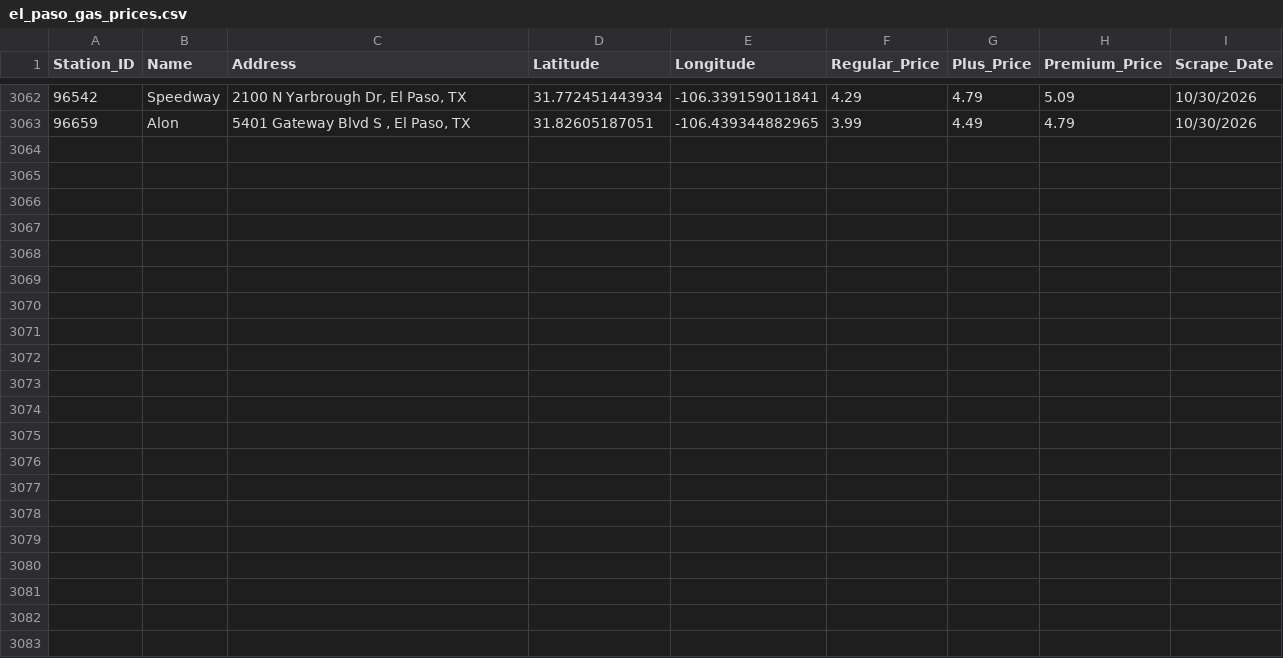
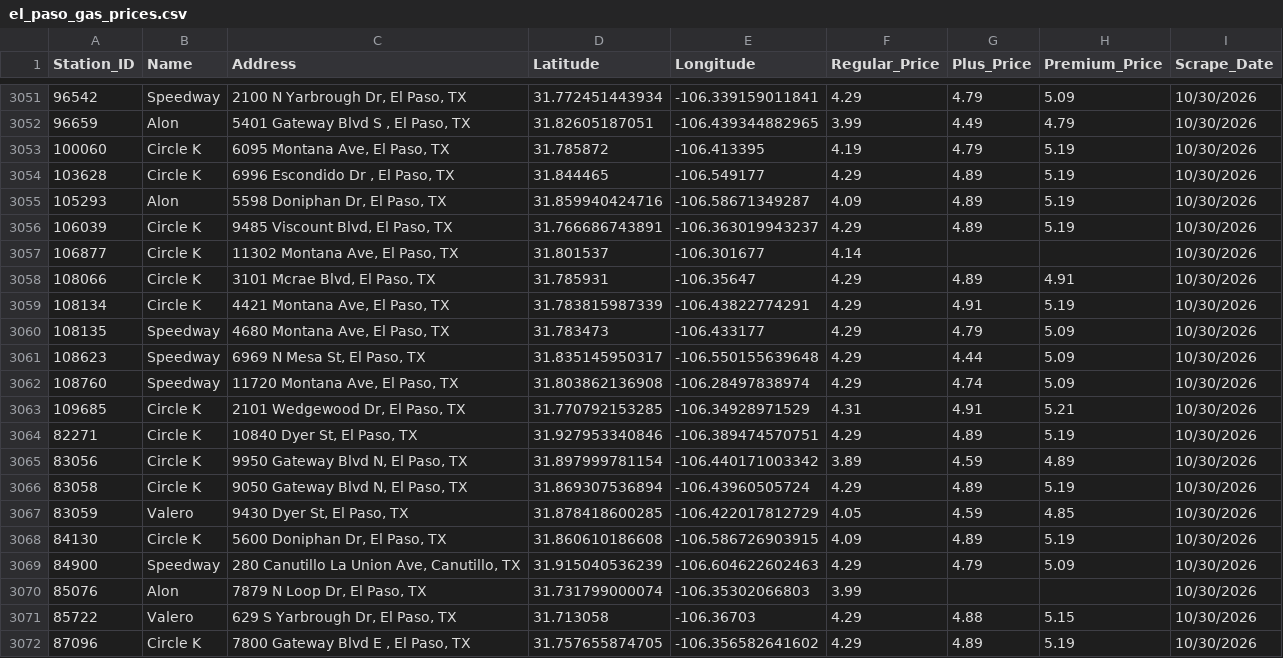
Before and after one commit to hoffmanap/epgas, a CSV file: el_paso_gas_prices.csv, drawn as a sheet; only a part is shown, gaps mark what is left out; the diff covers the shown part only; the diff names each change by its address in the sheet, - before the commit and + after, or states it on an @@ line.

```diff
--- a/el_paso_gas_prices.csv
+++ b/el_paso_gas_prices.csv
+row 3053: 100060 | Circle K | 6095 Montana Ave, El Paso, TX | 31.785872 | -106.413395 | 4.19 | 4.79 | 5.19 | 10/30/2026
@@ row 3042 moved to row 3054: 103628 @@
@@ row 3043 moved to row 3055: 105293 @@
@@ row 3044 moved to row 3056: 106039 @@
+row 3057: 106877 | Circle K | 11302 Montana Ave, El Paso, TX | 31.801537 | -106.301677 | 4.14 |  |  | 10/30/2026
@@ row 3046 moved to row 3058: 108066 @@
@@ row 3047 moved to row 3059: 108134 @@
@@ row 3048 moved to row 3060: 108135 @@
@@ row 3049 moved to row 3061: 108623 @@
@@ row 3050 moved to row 3062: 108760 @@
+row 3063: 109685 | Circle K | 2101 Wedgewood Dr, El Paso, TX | 31.770792153285 | -106.34928971529 | 4.31 | 4.91 | 5.21 | 10/30/2026
+row 3064: 82271 | Circle K | 10840 Dyer St, El Paso, TX | 31.927953340846 | -106.389474570751 | 4.29 | 4.89 | 5.19 | 10/30/2026
+row 3065: 83056 | Circle K | 9950 Gateway Blvd N, El Paso, TX | 31.897999781154 | -106.440171003342 | 3.89 | 4.59 | 4.89 | 10/30/2026
+row 3066: 83058 | Circle K | 9050 Gateway Blvd N, El Paso, TX | 31.869307536894 | -106.43960505724 | 4.29 | 4.89 | 5.19 | 10/30/2026
+row 3067: 83059 | Valero | 9430 Dyer St, El Paso, TX | 31.878418600285 | -106.422017812729 | 4.05 | 4.59 | 4.85 | 10/30/2026
+row 3068: 84130 | Circle K | 5600 Doniphan Dr, El Paso, TX | 31.860610186608 | -106.586726903915 | 4.09 | 4.89 | 5.19 | 10/30/2026
+row 3069: 84900 | Speedway | 280 Canutillo La Union Ave, Canutillo, TX | 31.915040536239 | -106.604622602463 | 4.29 | 4.79 | 5.09 | 10/30/2026
+row 3070: 85076 | Alon | 7879 N Loop Dr, El Paso, TX | 31.731799000074 | -106.35302066803 | 3.99 |  |  | 10/30/2026
+row 3071: 85722 | Valero | 629 S Yarbrough Dr, El Paso, TX | 31.713058 | -106.36703 | 4.29 | 4.88 | 5.15 | 10/30/2026
+row 3072: 87096 | Circle K | 7800 Gateway Blvd E , El Paso, TX | 31.757655874705 | -106.356582641602 | 4.29 | 4.89 | 5.19 | 10/30/2026
```
Also changed, not shown: 3 removed rows elsewhere in this file, station_price_history.csv.
